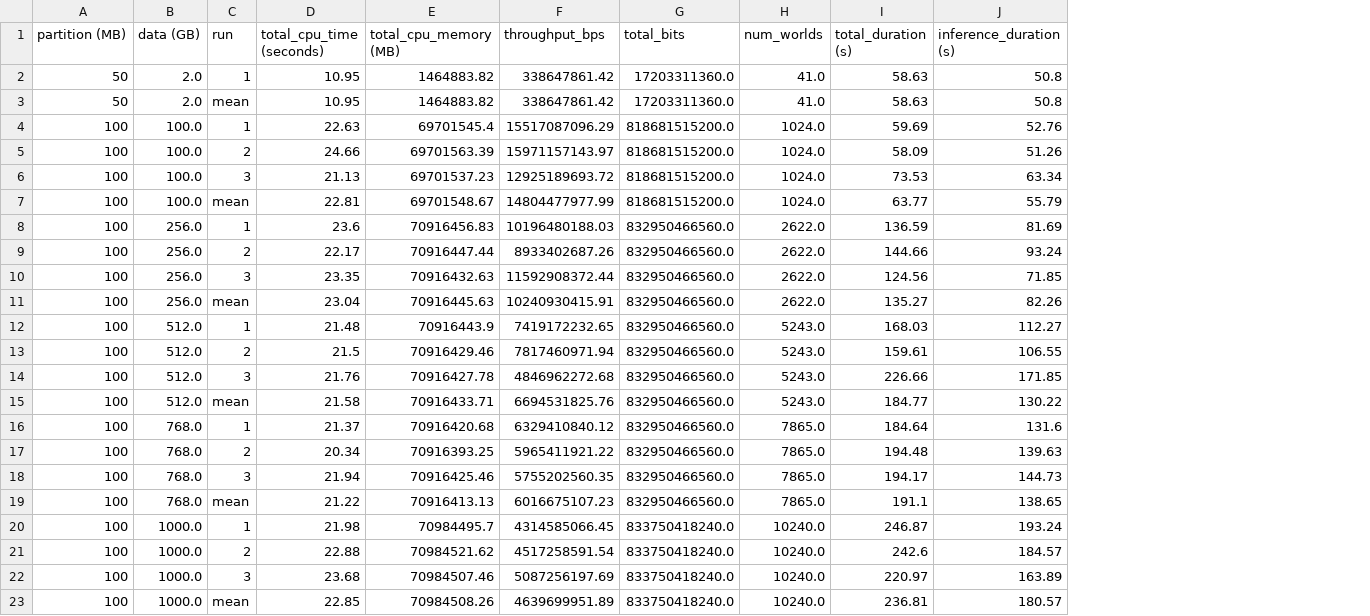
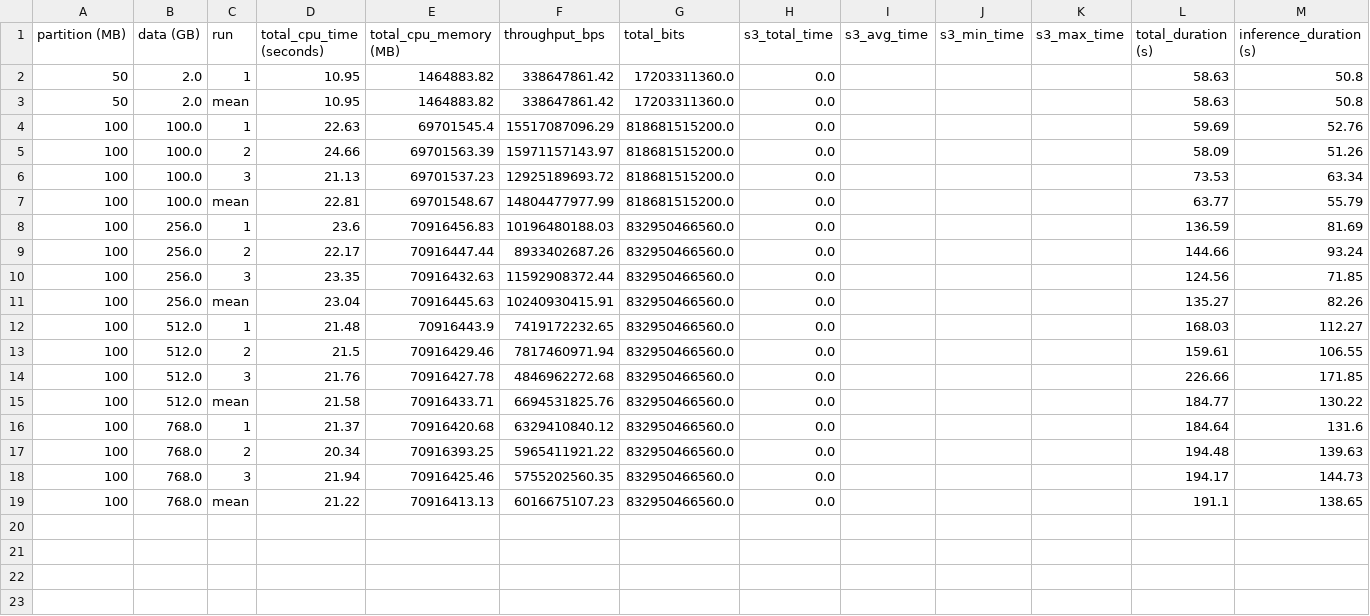
Before and after one commit to UVA-MLSys/AI-for-Astronomy, a CSV file: aws/results/result_stats_adjusted.csv, drawn as a sheet; removed rows and columns are numbered as before the commit, all else as after; the diff names each change by its address in the sheet, - before the commit and + after, or states it on an @@ line.

```diff
--- a/aws/results/result_stats_adjusted.csv
+++ b/aws/results/result_stats_adjusted.csv
-column H (num_worlds), rows 2-19: 41.0 | 41.0 | 1024.0 | 1024.0 | 1024.0 | 1024.0 | 2622.0 | 2622.0 | 2622.0 | 2622.0 | 5243.0 | 5243.0 | 5243.0 | 5243.0 | 7865.0 | 7865.0 | 7865.0 | 7865.0
+column H (s3_total_time), rows 2-19: all 0.0
+column I (s3_avg_time), empty
+column J (s3_min_time), empty
+column K (s3_max_time), empty
-row 20: 100 | 1000.0 | 1 | 21.98 | 70984495.7 | 4314585066.45 | 833750418240.0 | 10240.0 | 246.87 | 193.24
-row 21: 100 | 1000.0 | 2 | 22.88 | 70984521.62 | 4517258591.54 | 833750418240.0 | 10240.0 | 242.6 | 184.57
-row 22: 100 | 1000.0 | 3 | 23.68 | 70984507.46 | 5087256197.69 | 833750418240.0 | 10240.0 | 220.97 | 163.89
-row 23: 100 | 1000.0 | mean | 22.85 | 70984508.26 | 4639699951.89 | 833750418240.0 | 10240.0 | 236.81 | 180.57
```
Also changed, not shown: aws/results/result_stats.csv, aws/results/state_machine_logs.csv, 11 other files.
